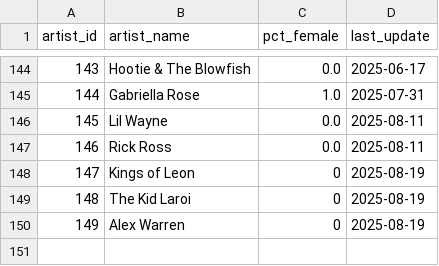
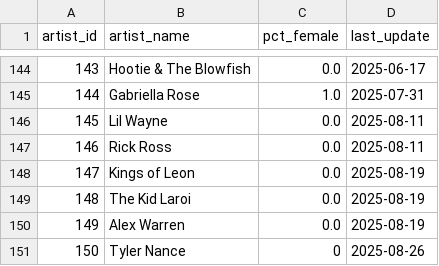
Before and after one commit to jwmanahan/billboard, a CSV file: source_data/artist.csv, drawn as a sheet; only a part is shown, gaps mark what is left out.

```diff
--- a/source_data/artist.csv
+++ b/source_data/artist.csv
@@ -147,4 +147,5 @@ artist_id,artist_name,pct_female,last_update
 146,Rick Ross,0.0,2025-08-11
-147,Kings of Leon,0,2025-08-19
-148,The Kid Laroi,0,2025-08-19
-149,Alex Warren,0,2025-08-19
+147,Kings of Leon,0.0,2025-08-19
+148,The Kid Laroi,0.0,2025-08-19
+149,Alex Warren,0.0,2025-08-19
+150,Tyler Nance,0,2025-08-26
```
Also changed, not shown: source_data/billboard_ranking.csv, source_data/song.csv, 4 other files.
